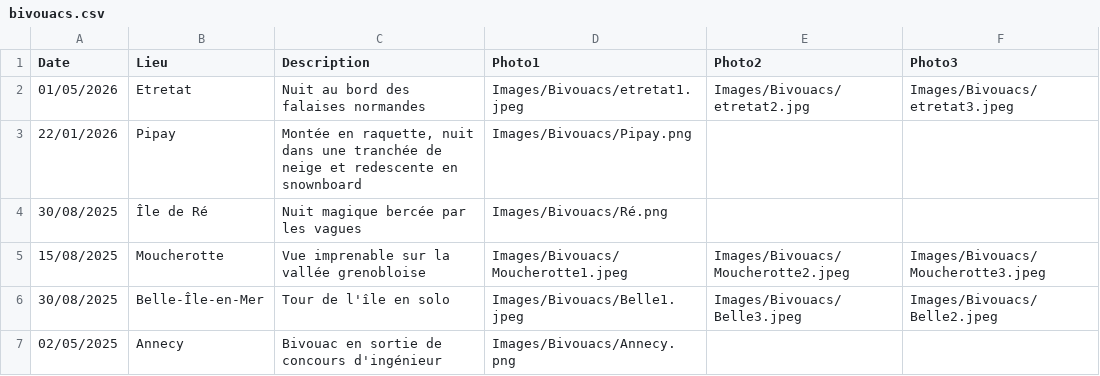
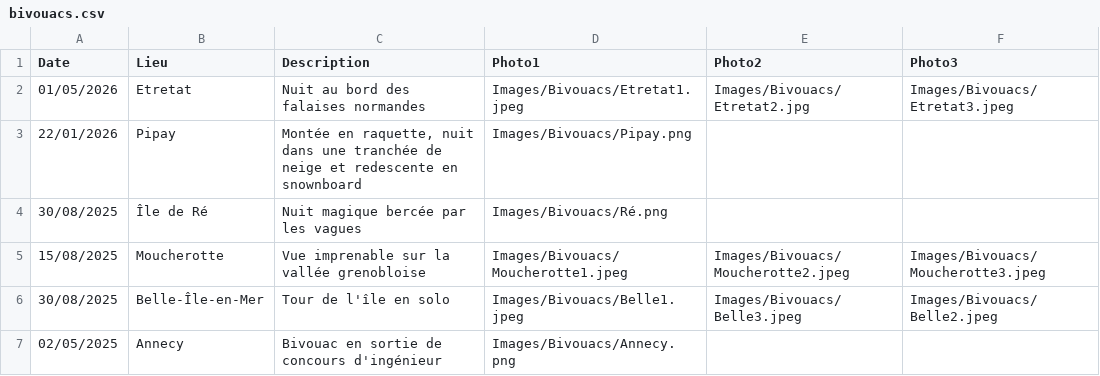
Before and after one commit to TomGilgenkrantz/TomGilgenkrantz.github.io, a CSV file: bivouacs.csv, drawn as a sheet.

Commit message:
ziduhzqdiuz

```diff
--- a/bivouacs.csv
+++ b/bivouacs.csv
@@ -1,3 +1,3 @@
 Date;Lieu;Description;Photo1;Photo2;Photo3
-01/05/2026;Etretat;Nuit au bord des falaises normandes;Images/Bivouacs/etretat1.jpeg;Images/Bivouacs/etretat2.jpg;Images/Bivouacs/etretat3.jpeg
+01/05/2026;Etretat;Nuit au bord des falaises normandes;Images/Bivouacs/Etretat1.jpeg;Images/Bivouacs/Etretat2.jpg;Images/Bivouacs/Etretat3.jpeg
 22/01/2026;Pipay;Montée en raquette, nuit dans une tranchée de neige et redescente en snownboard;Images/Bivouacs/Pipay.png
```
